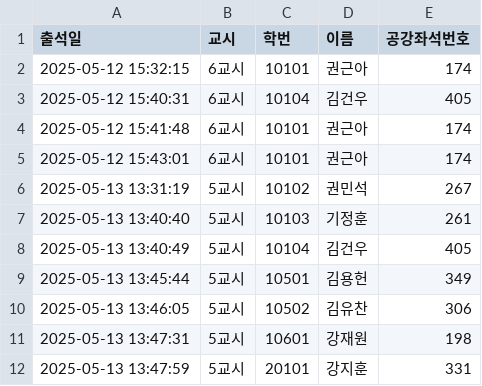
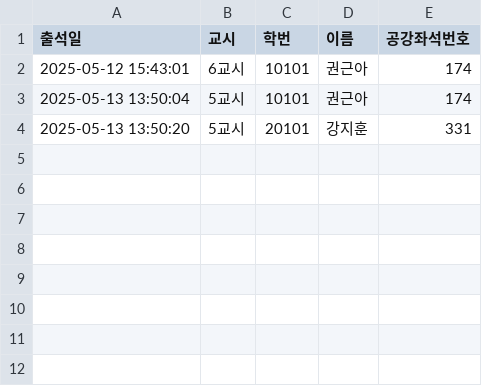
Before and after one commit to eunjoy-library/StudentTrackr, a CSV file: attendance_backup.csv, drawn as a sheet; removed rows and columns are numbered as before the commit, all else as after; the diff names each change by its address in the sheet, - before the commit and + after, or states it on an @@ line.

```diff
--- a/attendance_backup.csv
+++ b/attendance_backup.csv
-row 2: 2025-05-12 15:32:15 | 6교시 | 10101 | 권근아 | 174
-row 3: 2025-05-12 15:40:31 | 6교시 | 10104 | 김건우 | 405
-row 4: 2025-05-12 15:41:48 | 6교시 | 10101 | 권근아 | 174
-row 6: 2025-05-13 13:31:19 | 5교시 | 10102 | 권민석 | 267
-row 7: 2025-05-13 13:40:40 | 5교시 | 10103 | 기정훈 | 261
-row 8: 2025-05-13 13:40:49 | 5교시 | 10104 | 김건우 | 405
-row 9: 2025-05-13 13:45:44 | 5교시 | 10501 | 김용헌 | 349
-row 10: 2025-05-13 13:46:05 | 5교시 | 10502 | 김유찬 | 306
-row 11: 2025-05-13 13:47:31 | 5교시 | 10601 | 강재원 | 198
+row 3: 2025-05-13 13:50:04 | 5교시 | 10101 | 권근아 | 174
-A4 (출석일): 2025-05-13 13:47:59
+A4 (출석일): 2025-05-13 13:50:20
```
Also changed, not shown: 3 other files.
